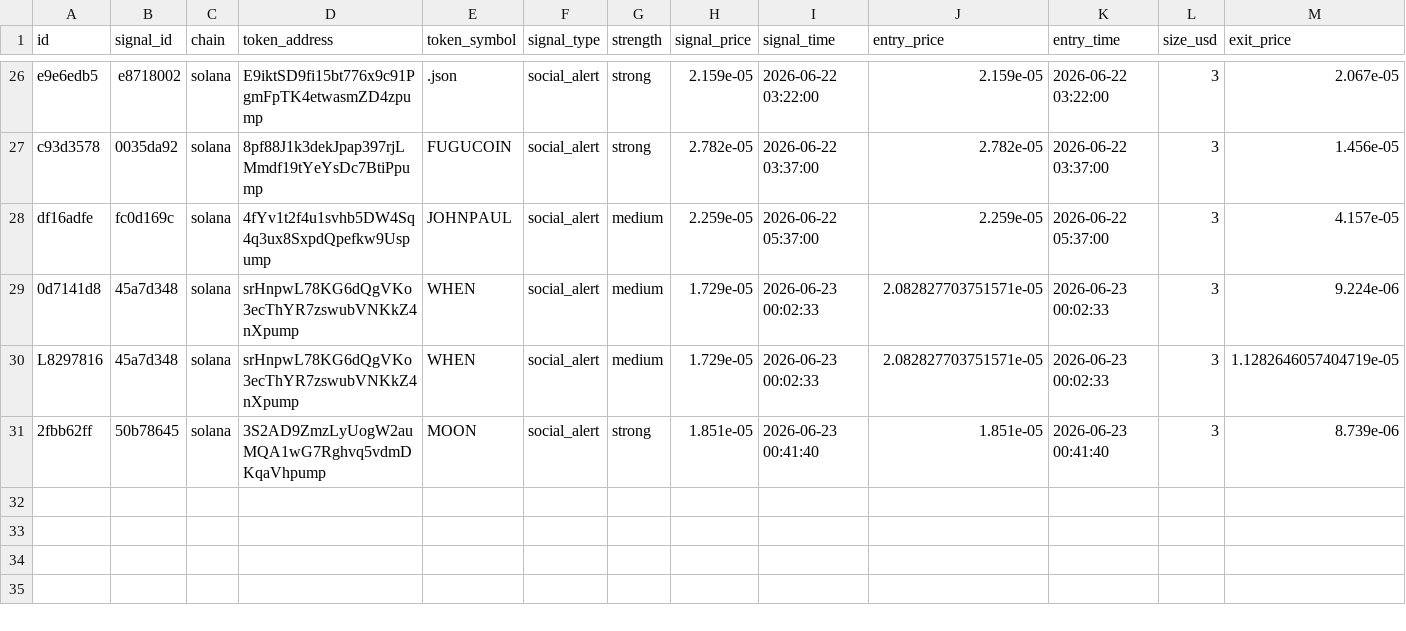
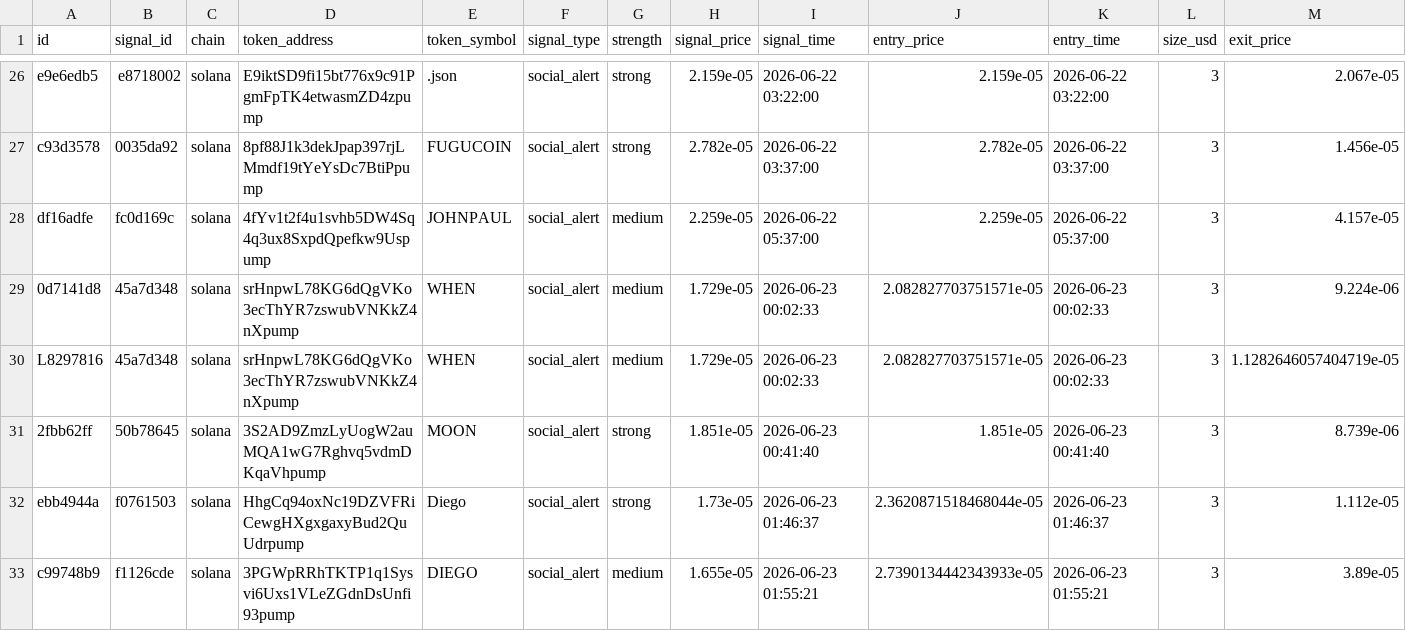
Before and after one commit to AMR200215/quant-bot, a CSV file: logs/memecoin_social_journal.csv, drawn as a sheet; only a part is shown, gaps mark what is left out; rows hold the shown columns only; the diff names each change by its address in the sheet, - before the commit and + after, or states it on an @@ line.

Commit message:
chore: sync live journals 2026-06-19T19:43

```diff
--- a/logs/memecoin_social_journal.csv
+++ b/logs/memecoin_social_journal.csv
+row 32: ebb4944a | f0761503 | solana | HhgCq94oxNc19DZVFRiCewgHXgxgaxyBud2QuUdrpump | Diego | social_alert | strong | 1.73e-05 | 2026-06-23 01:46:37 | 2.3620871518468044e-05 | 2026-06-23 01:46:37 | 3 | 1.112e-05
+row 33: c99748b9 | f1126cde | solana | 3PGWpRRhTKTP1q1Sysvi6Uxs1VLeZGdnDsUnfi93pump | DIEGO | social_alert | medium | 1.655e-05 | 2026-06-23 01:55:21 | 2.7390134442343933e-05 | 2026-06-23 01:55:21 | 3 | 3.89e-05
```
